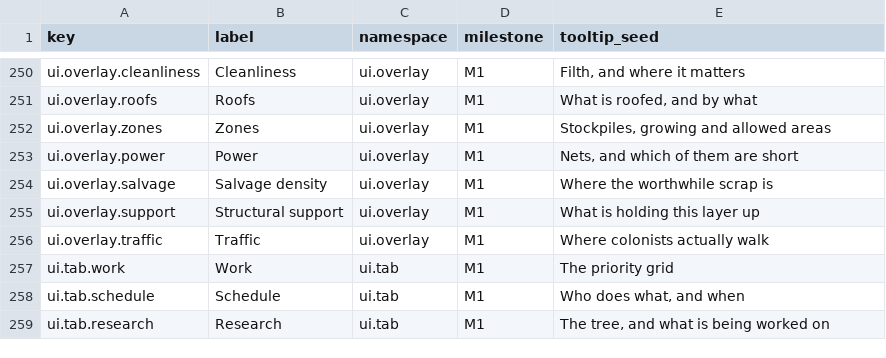
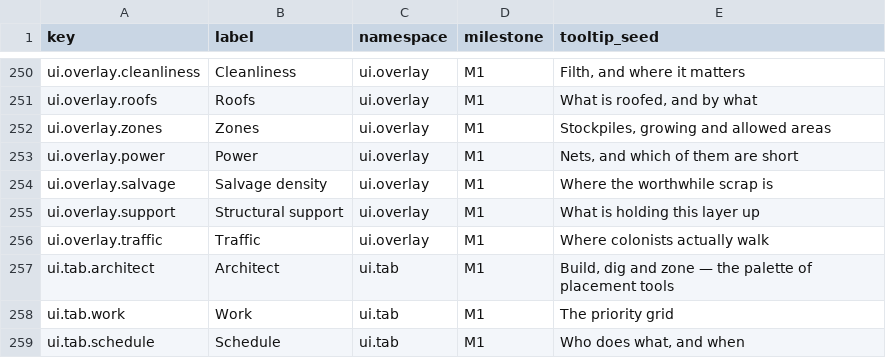
Before and after one commit to 1mitten/odyssey, a CSV file: docs/design/icon-keys.csv, drawn as a sheet; only a part is shown, gaps mark what is left out; the shorter side is filled out with more unchanged rows; the diff names each change by its address in the sheet, - before the commit and + after, or states it on an @@ line.

```diff
--- a/docs/design/icon-keys.csv
+++ b/docs/design/icon-keys.csv
+row 257: ui.tab.architect | Architect | ui.tab | M1 | Build, dig and zone — the palette of placement tools
```
Also changed, not shown: 8 other files.
